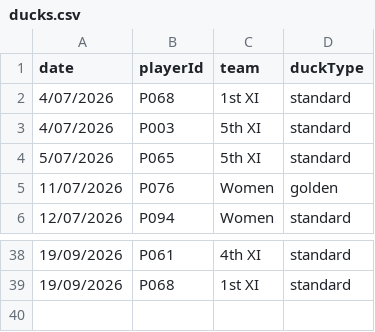
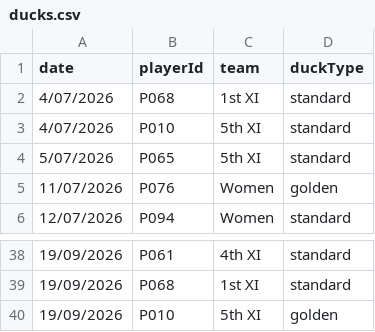
Before and after one commit to h4ff/taipans-duck-pond, a CSV file: data/ducks.csv, drawn as a sheet; only a part is shown, gaps mark what is left out.

```diff
--- a/data/ducks.csv
+++ b/data/ducks.csv
@@ -2,3 +2,3 @@ date,playerId,team,duckType
 4/07/2026,P068,1st XI,standard
-4/07/2026,P003,5th XI,standard
+4/07/2026,P010,5th XI,standard
 5/07/2026,P065,5th XI,standard
@@ -39 +39,2 @@ date,playerId,team,duckType
 19/09/2026,P068,1st XI,standard
+19/09/2026,P010,5th XI,golden
```
Also changed, not shown: data/players.csv.
